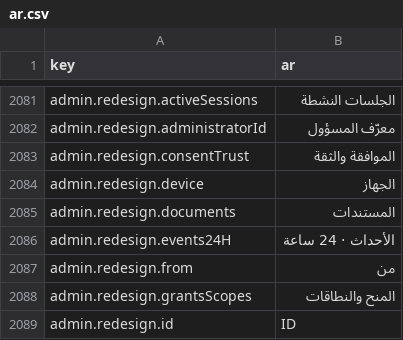
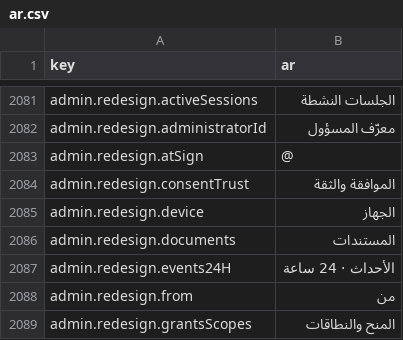
Before and after one commit to david1gp/authworks, a CSV file: public/i18n/ar.csv, drawn as a sheet; only a part is shown, gaps mark what is left out; the shorter side is filled out with more unchanged rows.

Commit message:
fix(i18n): add atSign key for username sigil

```diff
--- a/public/i18n/ar.csv
+++ b/public/i18n/ar.csv
@@ -2082,2 +2082,3 @@ admin.redesign.activeSessions,الجلسات النشطة
 admin.redesign.administratorId,معرّف المسؤول
+admin.redesign.atSign,@
 admin.redesign.consentTrust,الموافقة والثقة
```
Also changed, not shown: public/i18n/de.csv, public/i18n/es.csv, 14 other files.
